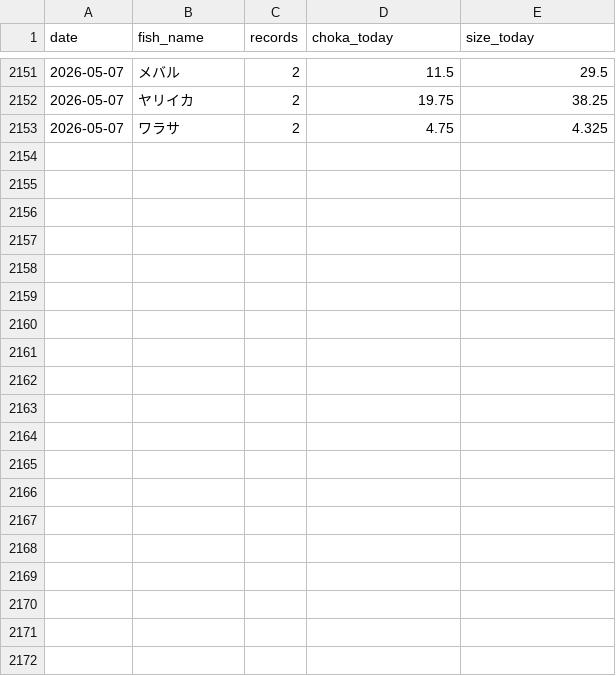
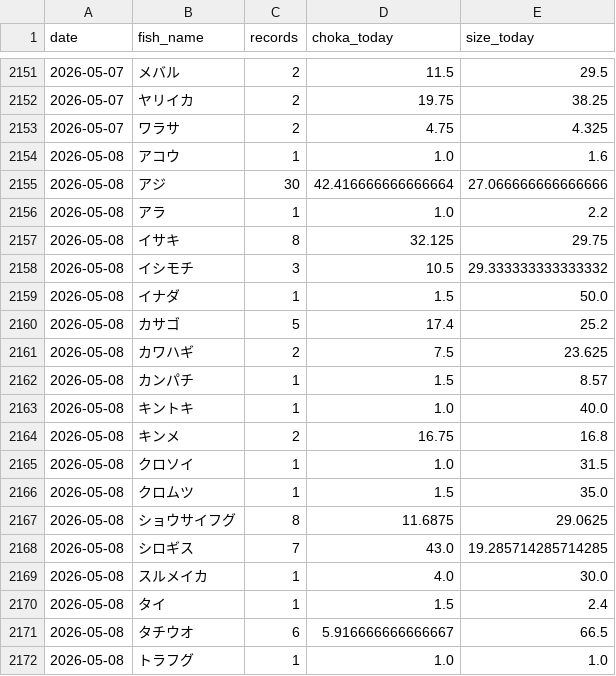
Before and after one commit to haradatakahiro/funaduri-tatiuo-auto, a CSV file: history/daily_metrics.csv, drawn as a sheet; only a part is shown, gaps mark what is left out; the diff covers the shown part only.

```diff
--- a/history/daily_metrics.csv
+++ b/history/daily_metrics.csv
@@ -2153 +2153,20 @@ date,fish_name,records,choka_today,size_today
 2026-05-07,ワラサ,2,4.75,4.325
+2026-05-08,アコウ,1,1.0,1.6
+2026-05-08,アジ,30,42.416666666666664,27.066666666666666
+2026-05-08,アラ,1,1.0,2.2
+2026-05-08,イサキ,8,32.125,29.75
+2026-05-08,イシモチ,3,10.5,29.333333333333332
+2026-05-08,イナダ,1,1.5,50.0
+2026-05-08,カサゴ,5,17.4,25.2
+2026-05-08,カワハギ,2,7.5,23.625
+2026-05-08,カンパチ,1,1.5,8.57
+2026-05-08,キントキ,1,1.0,40.0
+2026-05-08,キンメ,2,16.75,16.8
+2026-05-08,クロソイ,1,1.0,31.5
+2026-05-08,クロムツ,1,1.5,35.0
+2026-05-08,ショウサイフグ,8,11.6875,29.0625
+2026-05-08,シロギス,7,43.0,19.285714285714285
+2026-05-08,スルメイカ,1,4.0,30.0
+2026-05-08,タイ,1,1.5,2.4
+2026-05-08,タチウオ,6,5.916666666666667,66.5
+2026-05-08,トラフグ,1,1.0,1.0
```
Also changed, not shown: 14 added rows and 5 edited cells elsewhere in this file, 1 other file.
